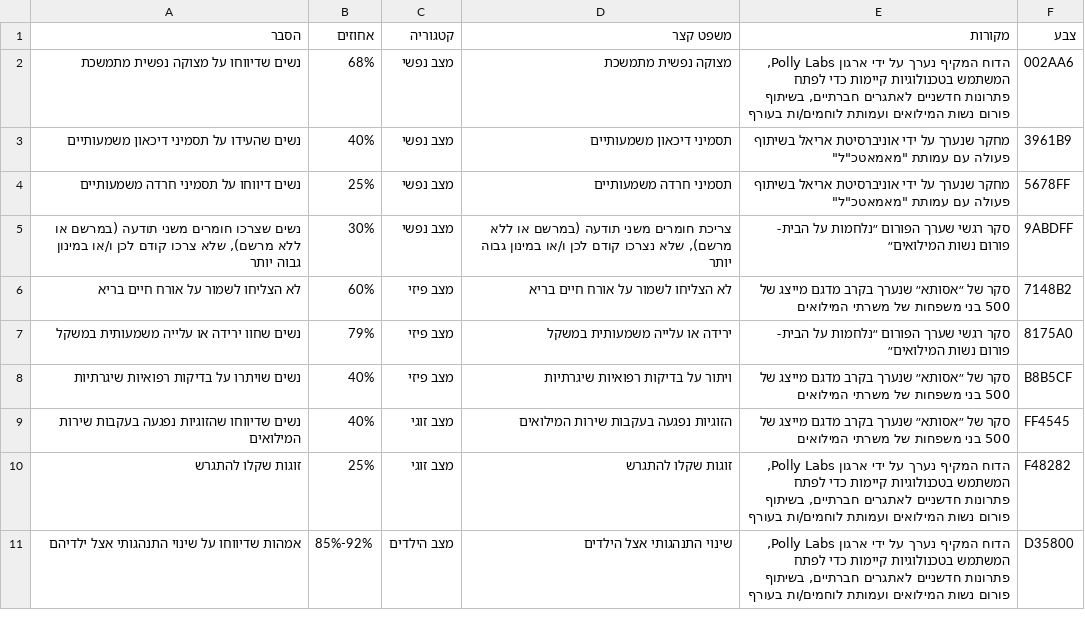
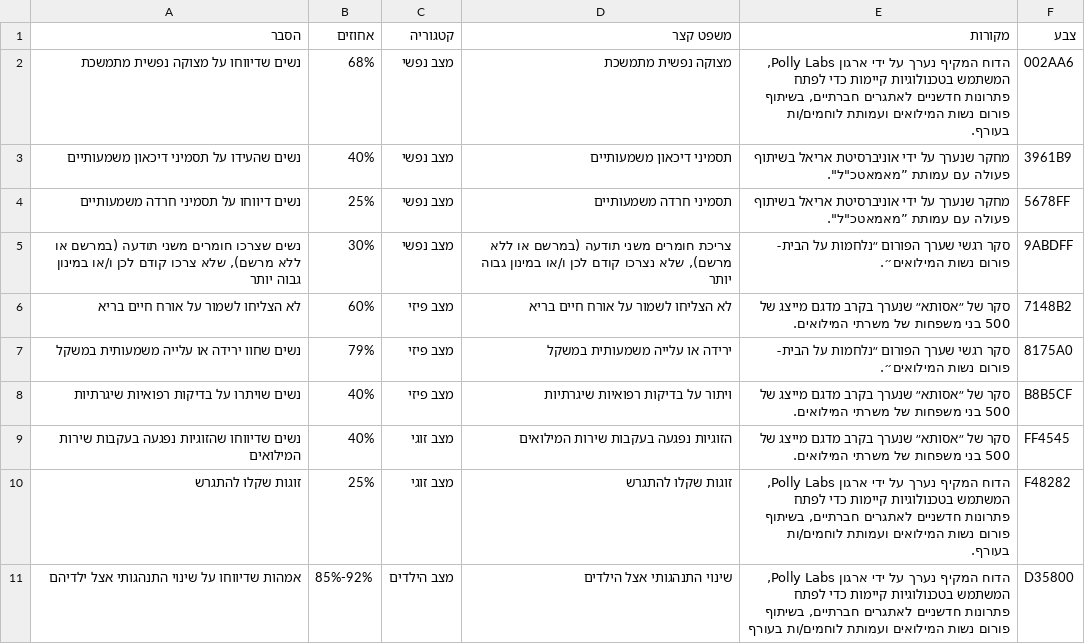
Before and after one commit to Ron-mor-yosef/PAGMAR2025, a CSV file: public/statistics.csv, drawn as a sheet; only a part is shown; the diff covers the shown part only.

Commit message:
statistics

```diff
--- a/public/statistics.csv
+++ b/public/statistics.csv
@@ -1,11 +1,11 @@
 הסבר,אחוזים,קטגוריה,משפט קצר,מקורות,צבע
-נשים שדיווחו על מצוקה נפשית מתמשכת,68%,מצב נפשי,מצוקה נפשית מתמשכת,"הדוח המקיף נערך על ידי ארגון Polly Labs, המשתמש בטכנולוגיות קיימות כדי לפתח פתרונות חדשניים לאתגרים חברתיים, בשיתוף פורום נשות המילואים ועמותת לוחמים/ות בעורף",002AA6
-נשים שהעידו על תסמיני דיכאון משמעותיים,40%,מצב נפשי,תסמיני דיכאון משמעותיים,"מחקר שנערך על ידי אוניברסיטת אריאל בשיתוף פעולה עם עמותת ""מאמאטכ""ל""",3961B9
-נשים דיווחו על תסמיני חרדה משמעותיים,25%,מצב נפשי,תסמיני חרדה משמעותיים,"מחקר שנערך על ידי אוניברסיטת אריאל בשיתוף פעולה עם עמותת ""מאמאטכ""ל""",5678FF
-"נשים שצרכו חומרים משני תודעה (במרשם או ללא מרשם), שלא צרכו קודם לכן ו/או במינון גבוה יותר",30%,מצב נפשי,"צריכת חומרים משני תודעה (במרשם או ללא מרשם), שלא נצרכו קודם לכן ו/או במינון גבוה יותר",סקר רגשי שערך הפורום ״נלחמות על הבית- פורום נשות המילואים״,9ABDFF
-לא הצליחו לשמור על אורח חיים בריא,60%,מצב פיזי,לא הצליחו לשמור על אורח חיים בריא,סקר של ״אסותא״ שנערך בקרב מדגם מייצג של 500 בני משפחות של משרתי המילואים,7148B2
-נשים שחוו ירידה או עלייה משמעותית במשקל,79%,מצב פיזי,ירידה או עלייה משמעותית במשקל,סקר רגשי שערך הפורום ״נלחמות על הבית- פורום נשות המילואים״,8175A0
-נשים שויתרו על בדיקות רפואיות שיגרתיות,40%,מצב פיזי,ויתור על בדיקות רפואיות שיגרתיות,סקר של ״אסותא״ שנערך בקרב מדגם מייצג של 500 בני משפחות של משרתי המילואים,B8B5CF
-נשים שדיווחו שהזוגיות נפגעה בעקבות שירות המילואים,40%,מצב זוגי,הזוגיות נפגעה בעקבות שירות המילואים,סקר של ״אסותא״ שנערך בקרב מדגם מייצג של 500 בני משפחות של משרתי המילואים,FF4545
-זוגות שקלו להתגרש,25%,מצב זוגי,זוגות שקלו להתגרש,"הדוח המקיף נערך על ידי ארגון Polly Labs, המשתמש בטכנולוגיות קיימות כדי לפתח פתרונות חדשניים לאתגרים חברתיים, בשיתוף פורום נשות המילואים ועמותת לוחמים/ות בעורף",F48282
+נשים שדיווחו על מצוקה נפשית מתמשכת,68%,מצב נפשי,מצוקה נפשית מתמשכת,"הדוח המקיף נערך על ידי ארגון Polly Labs, המשתמש בטכנולוגיות קיימות כדי לפתח פתרונות חדשניים לאתגרים חברתיים, בשיתוף פורום נשות המילואים ועמותת לוחמים/ות בעורף.",002AA6
+נשים שהעידו על תסמיני דיכאון משמעותיים,40%,מצב נפשי,תסמיני דיכאון משמעותיים,"מחקר שנערך על ידי אוניברסיטת אריאל בשיתוף פעולה עם עמותת ”מאמאטכ""ל"".",3961B9
+נשים דיווחו על תסמיני חרדה משמעותיים,25%,מצב נפשי,תסמיני חרדה משמעותיים,"מחקר שנערך על ידי אוניברסיטת אריאל בשיתוף פעולה עם עמותת ”מאמאטכ""ל"".",5678FF
+"נשים שצרכו חומרים משני תודעה (במרשם או ללא מרשם), שלא צרכו קודם לכן ו/או במינון גבוה יותר",30%,מצב נפשי,"צריכת חומרים משני תודעה (במרשם או ללא מרשם), שלא נצרכו קודם לכן ו/או במינון גבוה יותר",סקר רגשי שערך הפורום ״נלחמות על הבית- פורום נשות המילואים״.,9ABDFF
+לא הצליחו לשמור על אורח חיים בריא,60%,מצב פיזי,לא הצליחו לשמור על אורח חיים בריא,סקר של ״אסותא״ שנערך בקרב מדגם מייצג של 500 בני משפחות של משרתי המילואים.,7148B2
+נשים שחוו ירידה או עלייה משמעותית במשקל,79%,מצב פיזי,ירידה או עלייה משמעותית במשקל,סקר רגשי שערך הפורום ״נלחמות על הבית- פורום נשות המילואים״.,8175A0
+נשים שויתרו על בדיקות רפואיות שיגרתיות,40%,מצב פיזי,ויתור על בדיקות רפואיות שיגרתיות,סקר של ״אסותא״ שנערך בקרב מדגם מייצג של 500 בני משפחות של משרתי המילואים.,B8B5CF
+נשים שדיווחו שהזוגיות נפגעה בעקבות שירות המילואים,40%,מצב זוגי,הזוגיות נפגעה בעקבות שירות המילואים,סקר של ״אסותא״ שנערך בקרב מדגם מייצג של 500 בני משפחות של משרתי המילואים.,FF4545
+זוגות שקלו להתגרש,25%,מצב זוגי,זוגות שקלו להתגרש,"הדוח המקיף נערך על ידי ארגון Polly Labs, המשתמש בטכנולוגיות קיימות כדי לפתח פתרונות חדשניים לאתגרים חברתיים, בשיתוף פורום נשות המילואים ועמותת לוחמים/ות בעורף.",F48282
 אמהות שדיווחו על שינוי התנהגותי אצל ילדיהם,85%-92%,מצב הילדים, שינוי התנהגותי אצל הילדים,"הדוח המקיף נערך על ידי ארגון Polly Labs, המשתמש בטכנולוגיות קיימות כדי לפתח פתרונות חדשניים לאתגרים חברתיים, בשיתוף פורום נשות המילואים ועמותת לוחמים/ות בעורף",D35800
```
Also changed, not shown: 7 edited cells elsewhere in this file.
